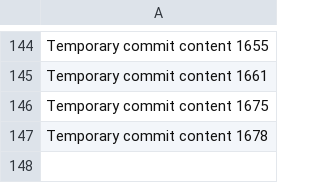
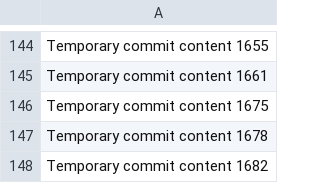
Before and after one commit to ShinningArmor/drive, a CSV file: edt/data.csv, drawn as a sheet; only a part is shown, gaps mark what is left out; the diff names each change by its address in the sheet, - before the commit and + after, or states it on an @@ line.

```diff
--- a/edt/data.csv
+++ b/edt/data.csv
+row 148: Temporary commit content 1682
```
